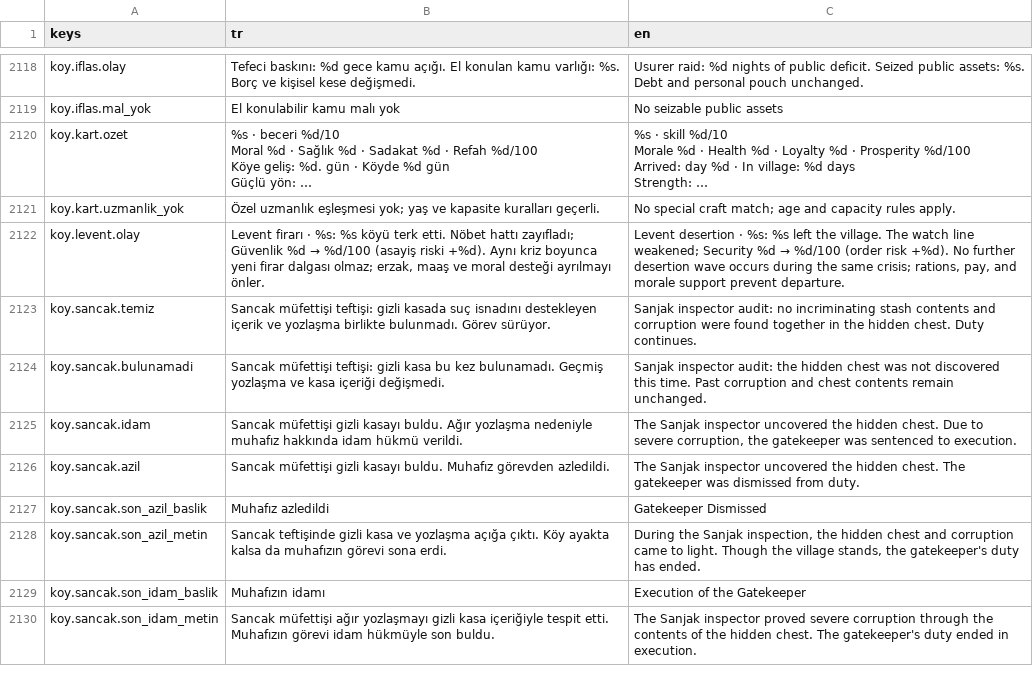
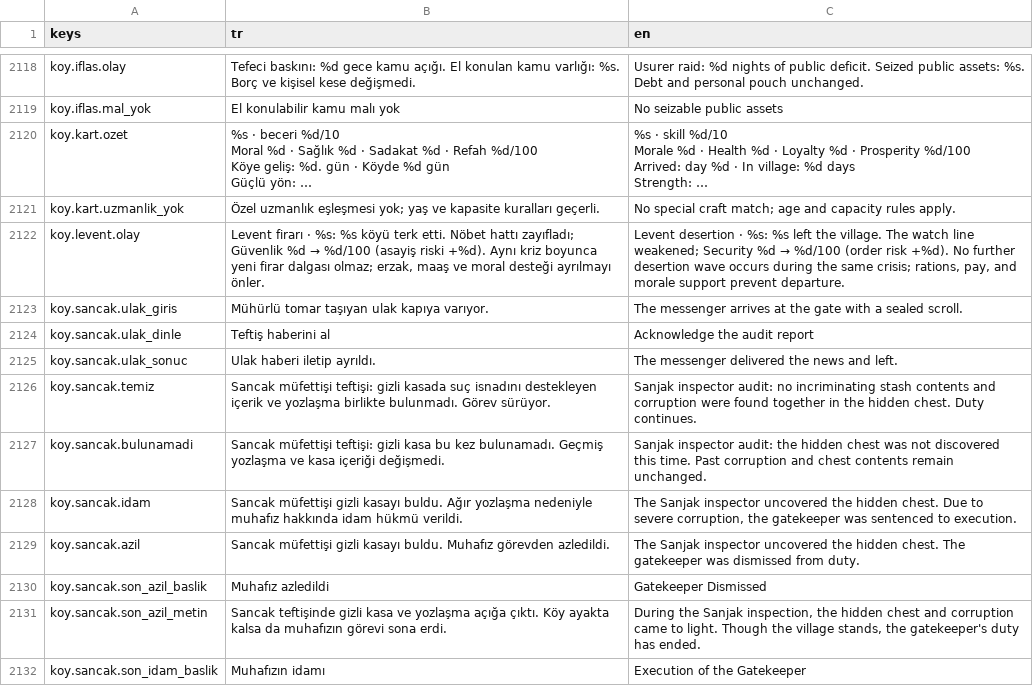
Before and after one commit to berk103458/GameDevoloper, a CSV file: data/metin/metinler.csv, drawn as a sheet; only a part is shown, gaps mark what is left out; the shorter side is filled out with more unchanged rows; long unchanged cells end in …; the diff names each change by its address in the sheet, - before the commit and + after, or states it on an @@ line.

Commit message:
Sancak ulağını ferman ve teftişle kapıya döndür (Kalfa)

```diff
--- a/data/metin/metinler.csv
+++ b/data/metin/metinler.csv
+row 2123: koy.sancak.ulak_giris | Mühürlü tomar taşıyan ulak kapıya varıyor. | The messenger arrives at the gate with a sealed scroll.
+row 2124: koy.sancak.ulak_dinle | Teftiş haberini al | Acknowledge the audit report
+row 2125: koy.sancak.ulak_sonuc | Ulak haberi iletip ayrıldı. | The messenger delivered the news and left.
```
Also changed, not shown: 11 other files.
